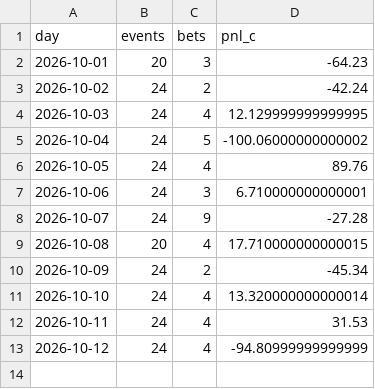
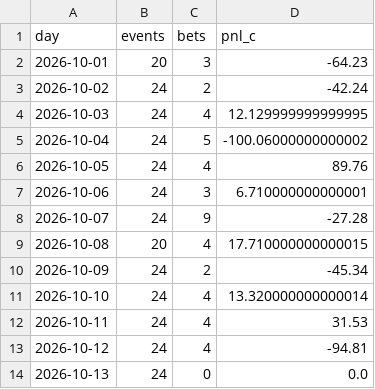
Before and after one commit to PPSwipUp/event-contract-recorder, a CSV file: results/forward_ledger.csv, drawn as a sheet.

```diff
--- a/results/forward_ledger.csv
+++ b/results/forward_ledger.csv
@@ -12,2 +12,3 @@ day,events,bets,pnl_c
 2026-10-11,24,4,31.53
-2026-10-12,24,4,-94.80999999999999
+2026-10-12,24,4,-94.81
+2026-10-13,24,0,0.0
```
Also changed, not shown: results/forward_base_ledger.csv, 2 other files.
